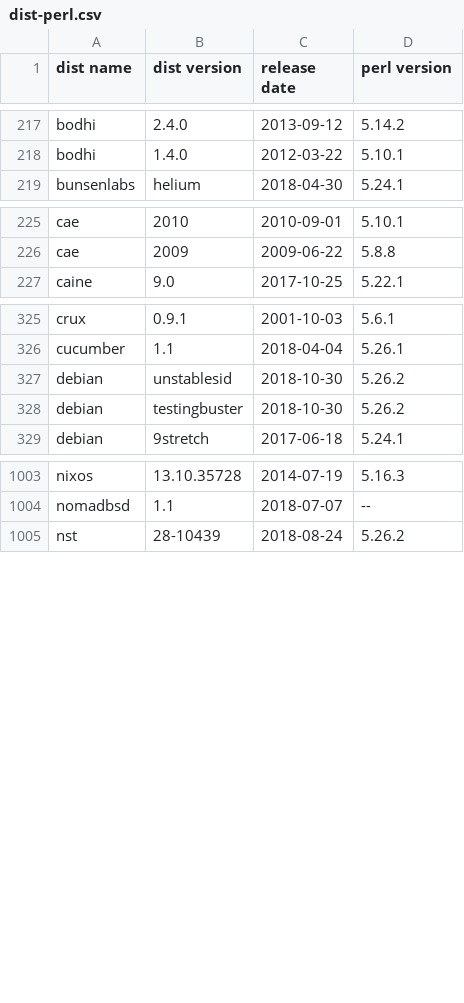
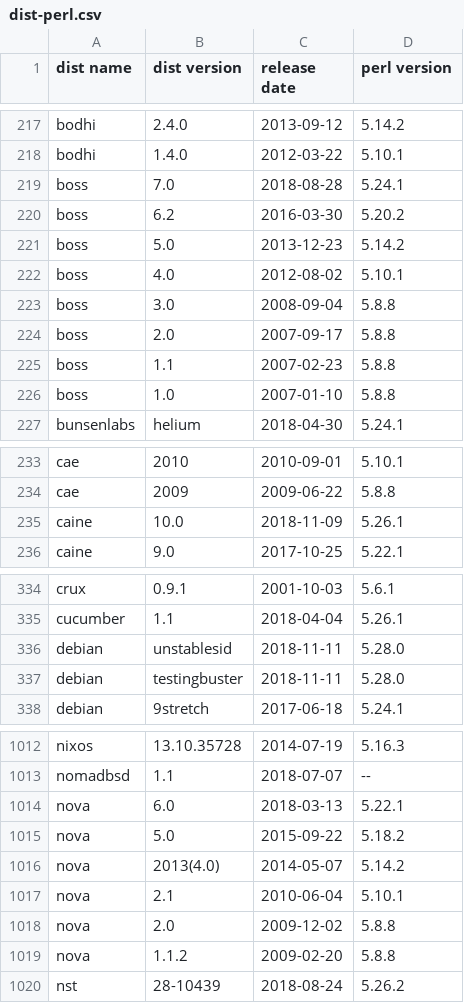
Before and after one commit to Tux/System-Info, a CSV file: sandbox/dist-perl.csv, drawn as a sheet; only a part is shown, gaps mark what is left out; the diff covers the shown part only.

Commit message:
Update distro list
• Added   boss, nova
• Removed -
• Updated antergos, archman, austrumi, bicom, caine, container, debian,
  freebsd, ghostbsd, kdeneon, kodachi, lite, neptune, omarine, oracle, osmc,
  pardus, parrot, q4os, robolinux, swagarch, ubuntu

```diff
--- a/sandbox/dist-perl.csv
+++ b/sandbox/dist-perl.csv
@@ -218,2 +218,10 @@ bodhi,2.4.0,2013-09-12,5.14.2
 bodhi,1.4.0,2012-03-22,5.10.1
+boss,7.0,2018-08-28,5.24.1
+boss,6.2,2016-03-30,5.20.2
+boss,5.0,2013-12-23,5.14.2
+boss,4.0,2012-08-02,5.10.1
+boss,3.0,2008-09-04,5.8.8
+boss,2.0,2007-09-17,5.8.8
+boss,1.1,2007-02-23,5.8.8
+boss,1.0,2007-01-10,5.8.8
 bunsenlabs,helium,2018-04-30,5.24.1
@@ -226,2 +234,3 @@ cae,2010,2010-09-01,5.10.1
 cae,2009,2009-06-22,5.8.8
+caine,10.0,2018-11-09,5.26.1
 caine,9.0,2017-10-25,5.22.1
@@ -326,4 +335,4 @@ crux,0.9.1,2001-10-03,5.6.1
 cucumber,1.1,2018-04-04,5.26.1
-debian,unstablesid,2018-10-30,5.26.2
-debian,testingbuster,2018-10-30,5.26.2
+debian,unstablesid,2018-11-11,5.28.0
+debian,testingbuster,2018-11-11,5.28.0
 debian,9stretch,2017-06-18,5.24.1
@@ -1004,2 +1013,8 @@ nixos,13.10.35728,2014-07-19,5.16.3
 nomadbsd,1.1,2018-07-07,--
+nova,6.0,2018-03-13,5.22.1
+nova,5.0,2015-09-22,5.18.2
+nova,2013(4.0),2014-05-07,5.14.2
+nova,2.1,2010-06-04,5.10.1
+nova,2.0,2009-12-02,5.8.8
+nova,1.1.2,2009-02-20,5.8.8
 nst,28-10439,2018-08-24,5.26.2
```
Also changed, not shown: 68 edited cells elsewhere in this file.
